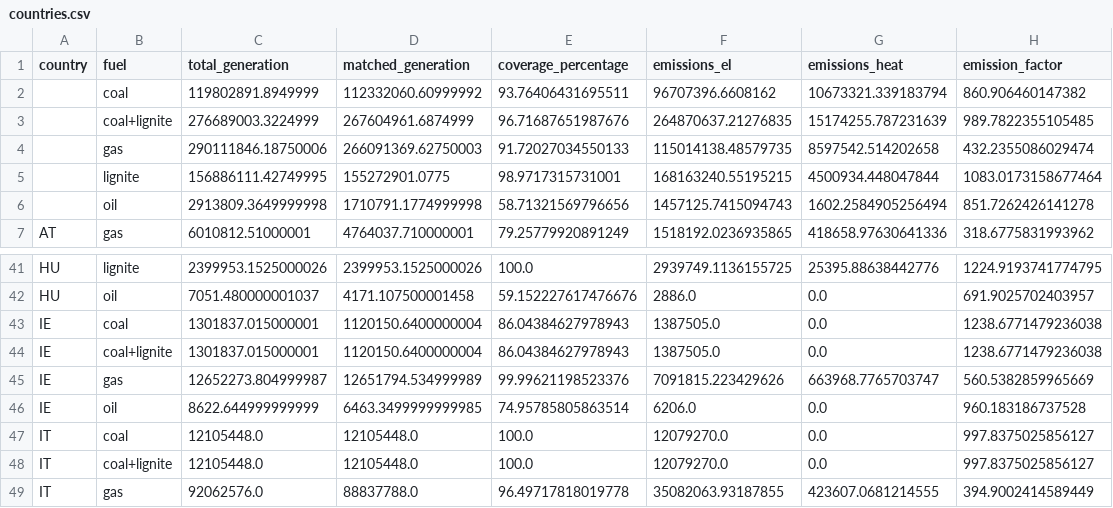
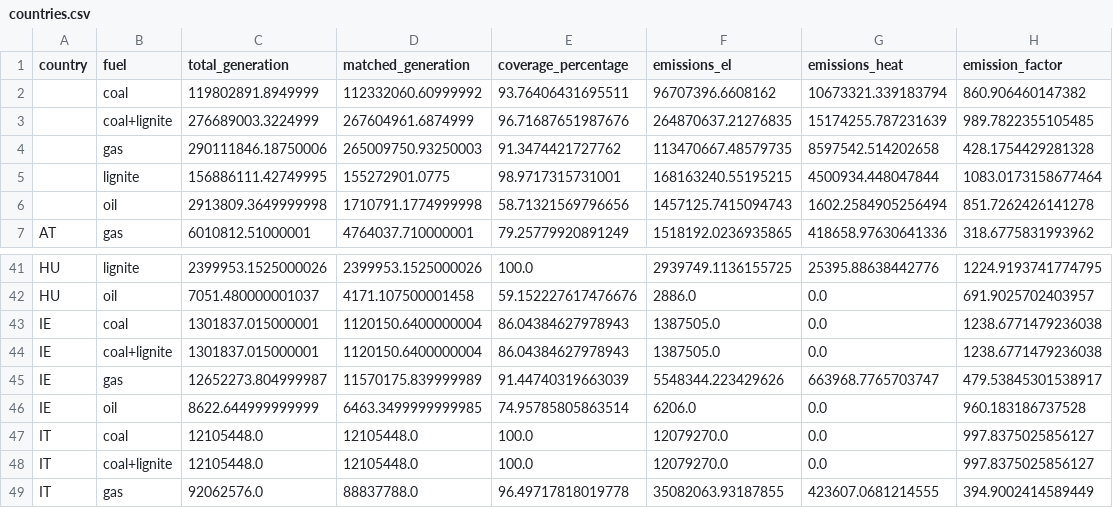
Before and after one commit to w-flo/eu-emission-factors, a CSV file: data/2023/output/countries.csv, drawn as a sheet; only a part is shown, gaps mark what is left out.

```diff
--- a/data/2023/output/countries.csv
+++ b/data/2023/output/countries.csv
@@ -3,3 +3,3 @@ country,fuel,total_generation,matched_generation,coverage_percentage,emissions_e
 ,coal+lignite,276689003.3224999,267604961.6874999,96.71687651987676,264870637.21276835,15174255.787231639,989.7822355105485
-,gas,290111846.18750006,266091369.62750003,91.72027034550133,115014138.48579735,8597542.514202658,432.2355086029474
+,gas,290111846.18750006,265009750.93250003,91.3474421727762,113470667.48579735,8597542.514202658,428.1754429281328
 ,lignite,156886111.42749995,155272901.0775,98.9717315731001,168163240.55195215,4500934.448047844,1083.0173158677464
@@ -44,3 +44,3 @@ IE,coal,1301837.015000001,1120150.6400000004,86.04384627978943,1387505.0,0.0,123
 IE,coal+lignite,1301837.015000001,1120150.6400000004,86.04384627978943,1387505.0,0.0,1238.6771479236038
-IE,gas,12652273.804999987,12651794.534999989,99.99621198523376,7091815.223429626,663968.7765703747,560.5382859965669
+IE,gas,12652273.804999987,11570175.839999989,91.44740319663039,5548344.223429626,663968.7765703747,479.53845301538917
 IE,oil,8622.644999999999,6463.3499999999985,74.95785805863514,6206.0,0.0,960.183186737528
```
Also changed, not shown: data/2023/manual_matches.csv, data/2023/output/ignored_powerplants.csv, 1 other file.
